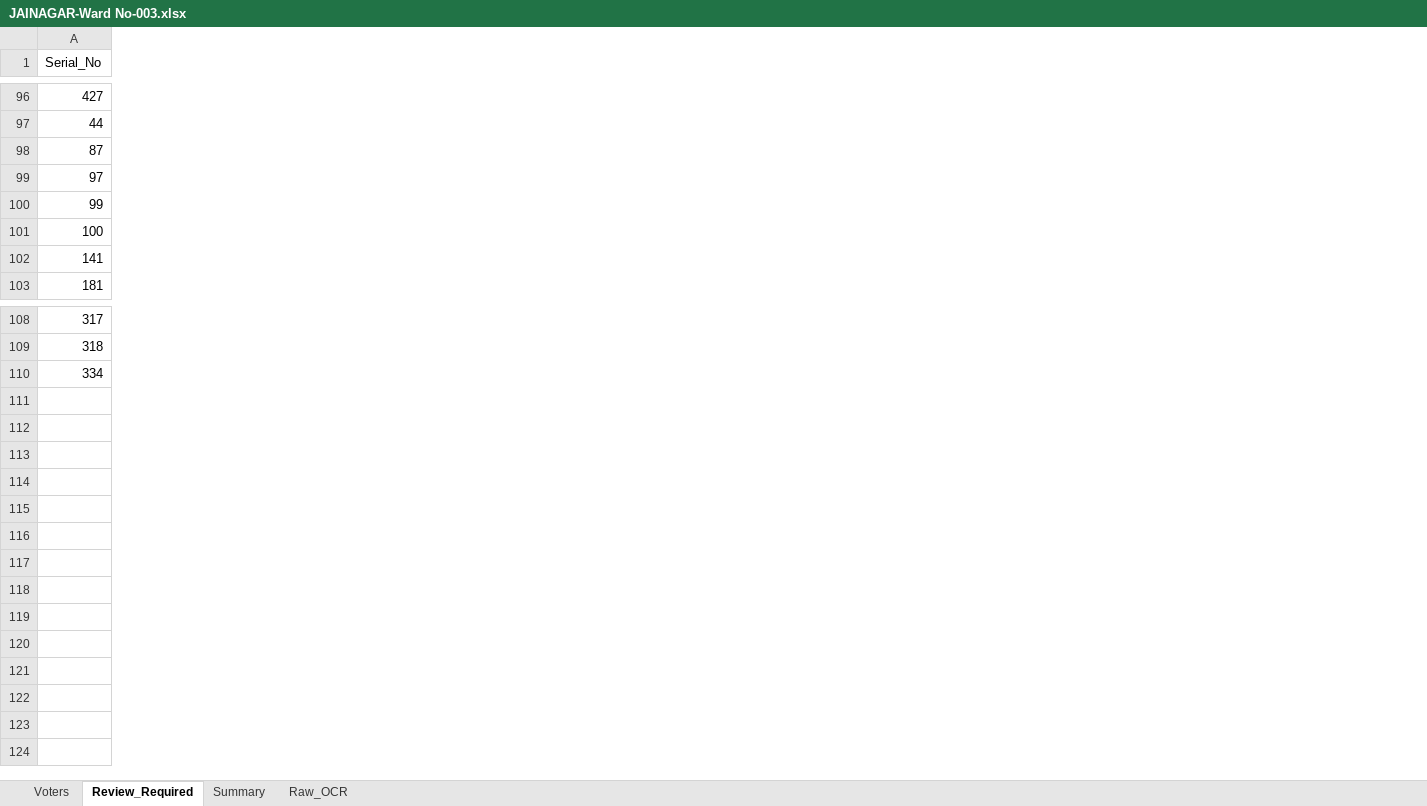
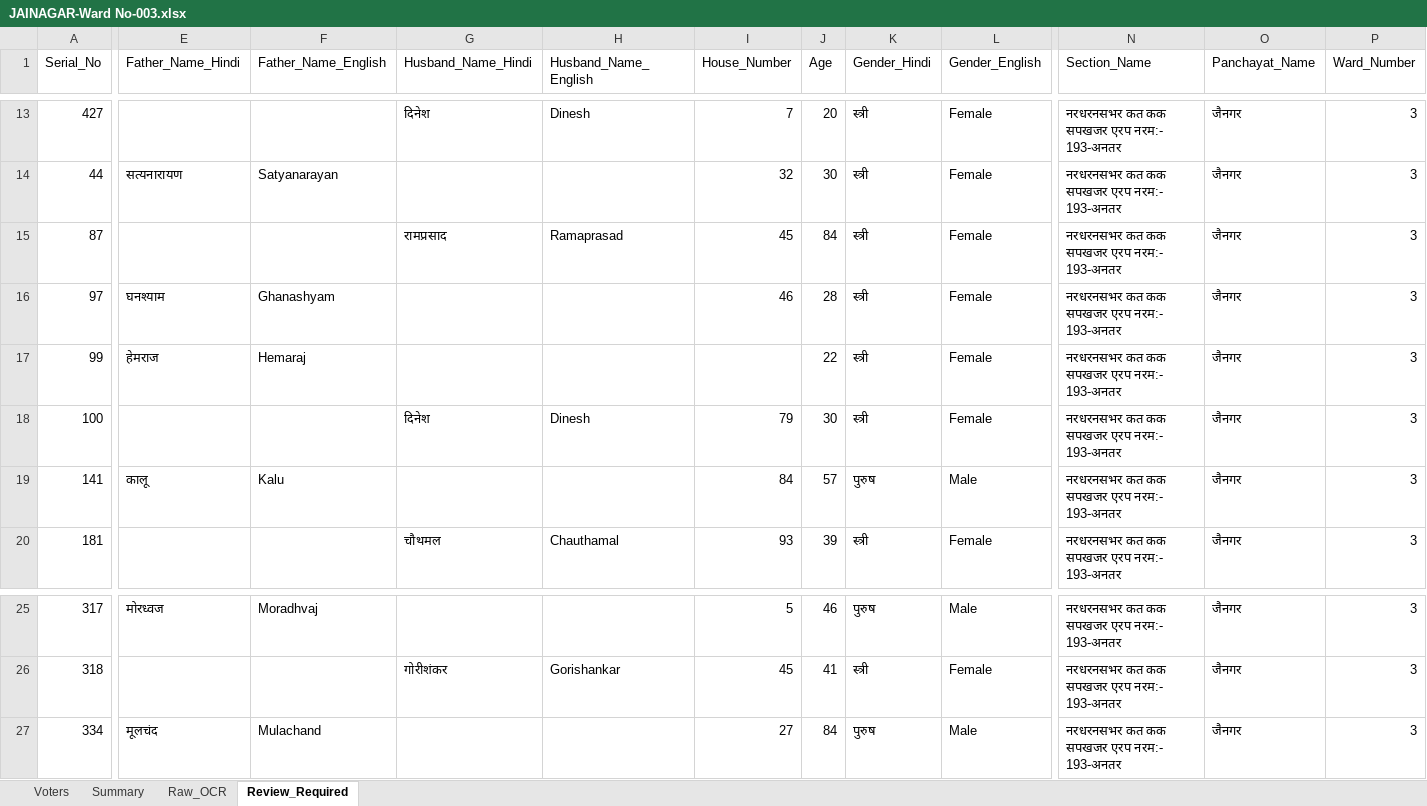
Before and after one commit to VIKASHNAGAR786/CHUNAV-2026, an Excel workbook: VOTER LISTS/EXCEL_OUTPUT/JAINAGAR-Ward No-003.xlsx, sheet Review_Required, drawn as a sheet; only a part is shown, gaps mark what is left out; values as stored, in another font and other column widths than the file's, no cell formats; the diff covers the shown part only; the diff names each change by its address in the sheet, - before the commit and + after, or states it on an @@ line.

```diff
--- a/VOTER LISTS/EXCEL_OUTPUT/JAINAGAR-Ward No-003.xlsx (sheet Review_Required)
+++ b/VOTER LISTS/EXCEL_OUTPUT/JAINAGAR-Ward No-003.xlsx (sheet Review_Required)
@@ sheet tab order changed: Voters | Summary | Raw_OCR | Review_Required @@
+column E (Father_Name_Hindi), rows 14-19: सत्यनारायण |  | घनश्याम | हेमराज |  | कालू; rows 25-27: मोरध्वज |  | मूलचंद
+column F (Father_Name_English), rows 14-19: Satyanarayan |  | Ghanashyam | Hemaraj |  | Kalu; rows 25-27: Moradhvaj |  | Mulachand
+column G (Husband_Name_Hindi), rows 13-20: दिनेश |  | रामप्रसाद |  |  | दिनेश |  | चौथमल; row 26: गोरीशंकर
+column H (Husband_Name_English), rows 13-20: Dinesh |  | Ramaprasad |  |  | Dinesh |  | Chauthamal; row 26: Gorishankar
+column I (House_Number), rows 13-20: 7 | 32 | 45 | 46 |  | 79 | 84 | 93; rows 25-27: 5 | 45 | 27
+column J (Age), rows 13-20: 20 | 30 | 84 | 28 | 22 | 30 | 57 | 39; rows 25-27: 46 | 41 | 84
+column K (Gender_Hindi), rows 13-20: स्त्री | स्त्री | स्त्री | स्त्री | स्त्री | स्त्री | पुरुष | स्त्री; rows 25-27: पुरुष | स्त्री | पुरुष
+column L (Gender_English), rows 13-20: Female | Female | Female | Female | Female | Female | Male | Female; rows 25-27: Male | Female | Male
+column N (Section_Name), rows 13-20: all नरधरनसभर कत कक सपखजर एरप नरम:- 193-अनतर; rows 25-27: all नरधरनसभर कत कक सपखजर एरप नरम:- 193-अनतर
+column O (Panchayat_Name), rows 13-20: all जैनगर; rows 25-27: all जैनगर
+column P (Ward_Number), rows 13-20: all 3; rows 25-27: all 3
```
Also changed, not shown: 83 removed rows, 1 added column, 1 removed column and 6 edited cells elsewhere in this sheet, sheet Voters, cell formats, VOTER LISTS/EXCEL_OUTPUT/JAINAGAR-Ward No-006.xlsx, VOTER LISTS/EXCEL_OUTPUT/JAINAGAR-Ward No-007.xlsx, 24 other files.
